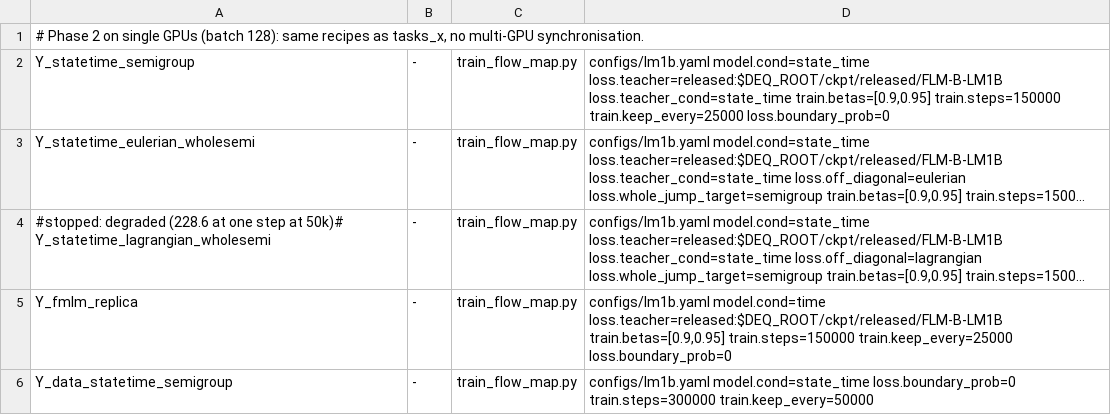
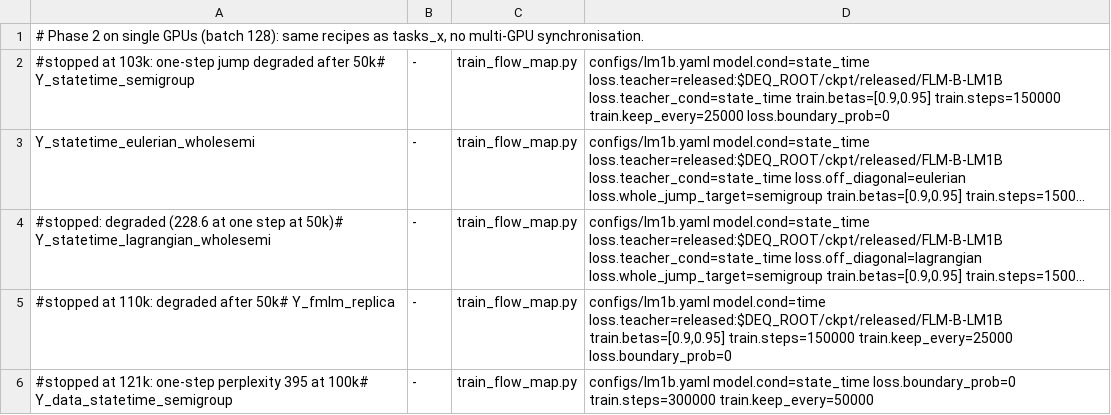
Before and after one commit to martindrieux/discrete-eqfm, a TSV file: jobs/tasks_y.tsv, drawn as a sheet; long unchanged cells end in …; the diff names each change by its address in the sheet, - before the commit and + after, or states it on an @@ line.

```diff
--- a/jobs/tasks_y.tsv
+++ b/jobs/tasks_y.tsv
-A2: Y_statetime_semigroup
+A2: #stopped at 103k: one-step jump degraded after 50k# Y_statetime_semigroup
-A5: Y_fmlm_replica
+A5: #stopped at 110k: degraded after 50k# Y_fmlm_replica
-A6: Y_data_statetime_semigroup
+A6: #stopped at 121k: one-step perplexity 395 at 100k# Y_data_statetime_semigroup
```
Also changed, not shown: jobs/names.tsv, jobs/tasks_x.tsv, 9 other files.
